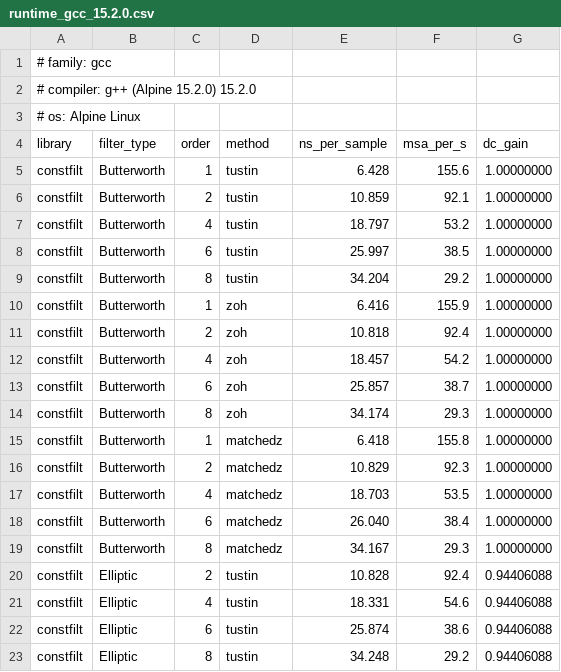
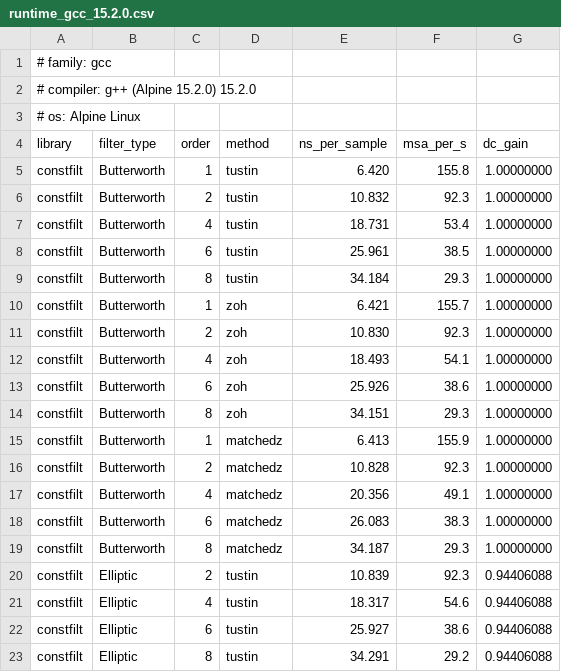
Before and after one commit to MitchellThompkins/constfilt, a CSV file: docs/profiling/results/runtime_gcc_15.2.0.csv, drawn as a sheet; only a part is shown; the diff covers the shown part only.

```diff
--- a/docs/profiling/results/runtime_gcc_15.2.0.csv
+++ b/docs/profiling/results/runtime_gcc_15.2.0.csv
@@ -4,20 +4,20 @@
 library,filter_type,order,method,ns_per_sample,msa_per_s,dc_gain
-constfilt,Butterworth,1,tustin,6.428,155.6,1.00000000
-constfilt,Butterworth,2,tustin,10.859,92.1,1.00000000
-constfilt,Butterworth,4,tustin,18.797,53.2,1.00000000
-constfilt,Butterworth,6,tustin,25.997,38.5,1.00000000
-constfilt,Butterworth,8,tustin,34.204,29.2,1.00000000
-constfilt,Butterworth,1,zoh,6.416,155.9,1.00000000
-constfilt,Butterworth,2,zoh,10.818,92.4,1.00000000
-constfilt,Butterworth,4,zoh,18.457,54.2,1.00000000
-constfilt,Butterworth,6,zoh,25.857,38.7,1.00000000
-constfilt,Butterworth,8,zoh,34.174,29.3,1.00000000
-constfilt,Butterworth,1,matchedz,6.418,155.8,1.00000000
-constfilt,Butterworth,2,matchedz,10.829,92.3,1.00000000
-constfilt,Butterworth,4,matchedz,18.703,53.5,1.00000000
-constfilt,Butterworth,6,matchedz,26.040,38.4,1.00000000
-constfilt,Butterworth,8,matchedz,34.167,29.3,1.00000000
-constfilt,Elliptic,2,tustin,10.828,92.4,0.94406088
-constfilt,Elliptic,4,tustin,18.331,54.6,0.94406088
-constfilt,Elliptic,6,tustin,25.874,38.6,0.94406088
-constfilt,Elliptic,8,tustin,34.248,29.2,0.94406088
+constfilt,Butterworth,1,tustin,6.420,155.8,1.00000000
+constfilt,Butterworth,2,tustin,10.832,92.3,1.00000000
+constfilt,Butterworth,4,tustin,18.731,53.4,1.00000000
+constfilt,Butterworth,6,tustin,25.961,38.5,1.00000000
+constfilt,Butterworth,8,tustin,34.184,29.3,1.00000000
+constfilt,Butterworth,1,zoh,6.421,155.7,1.00000000
+constfilt,Butterworth,2,zoh,10.830,92.3,1.00000000
+constfilt,Butterworth,4,zoh,18.493,54.1,1.00000000
+constfilt,Butterworth,6,zoh,25.926,38.6,1.00000000
+constfilt,Butterworth,8,zoh,34.151,29.3,1.00000000
+constfilt,Butterworth,1,matchedz,6.413,155.9,1.00000000
+constfilt,Butterworth,2,matchedz,10.828,92.3,1.00000000
+constfilt,Butterworth,4,matchedz,20.356,49.1,1.00000000
+constfilt,Butterworth,6,matchedz,26.083,38.3,1.00000000
+constfilt,Butterworth,8,matchedz,34.187,29.3,1.00000000
+constfilt,Elliptic,2,tustin,10.839,92.3,0.94406088
+constfilt,Elliptic,4,tustin,18.317,54.6,0.94406088
+constfilt,Elliptic,6,tustin,25.927,38.6,0.94406088
+constfilt,Elliptic,8,tustin,34.291,29.2,0.94406088
```
Also changed, not shown: 35 edited cells elsewhere in this file, docs/profiling/results/compile_times_gcc_15.2.0.csv, 5 other files.
